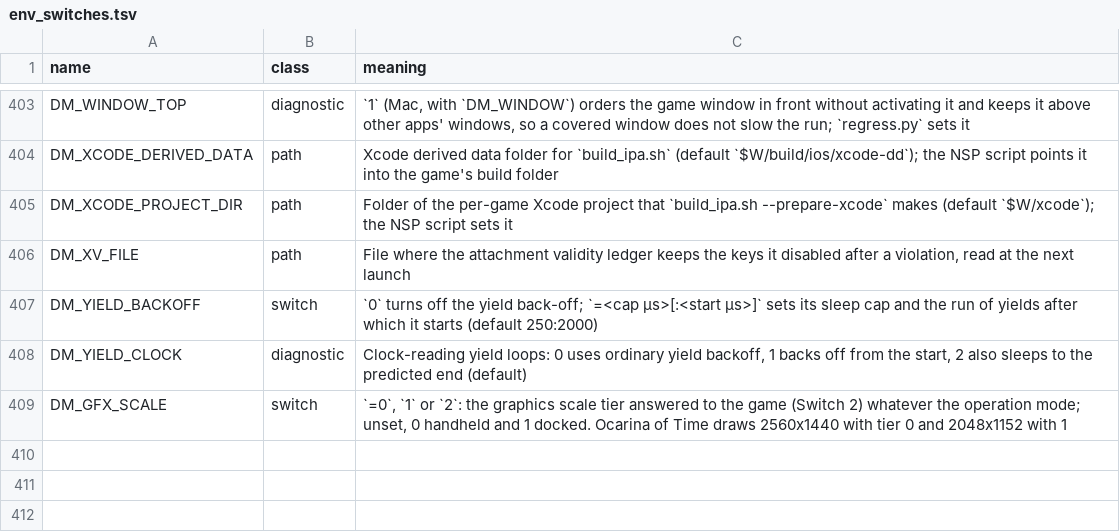
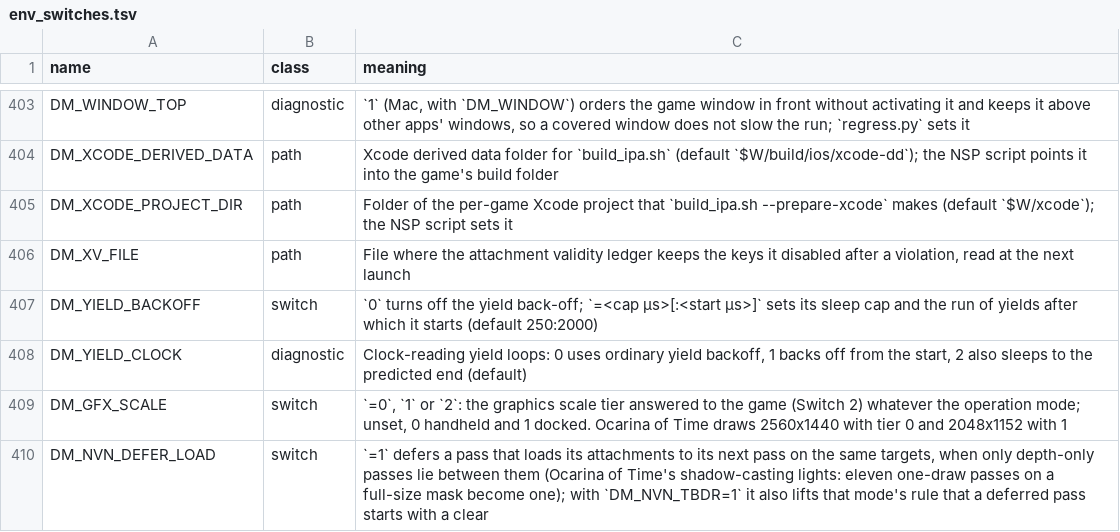
Before and after one commit to neko973/nxnative, a TSV file: docs/env_switches.tsv, drawn as a sheet; only a part is shown, gaps mark what is left out.

```diff
--- a/docs/env_switches.tsv
+++ b/docs/env_switches.tsv
@@ -409 +409,2 @@ DM_YIELD_CLOCK	diagnostic	Clock-reading yield loops: 0 uses ordinary yield backo
 DM_GFX_SCALE	switch	`=0`, `1` or `2`: the graphics scale tier answered to the game (Switch 2) whatever the operation mode; unset, 0 handheld and 1 docked. Ocarina of Time draws 2560x1440 with tier 0 and 2048x1152 with 1
+DM_NVN_DEFER_LOAD	switch	`=1` defers a pass that loads its attachments to its next pass on the same targets, when only depth-only passes lie between them (Ocarina of Time's shadow-casting lights: eleven one-draw passes on a full-size mask become one); with `DM_NVN_TBDR=1` it also lifts that mode's rule that a deferred pass starts with a clear
```
Also changed, not shown: 1 other file.
